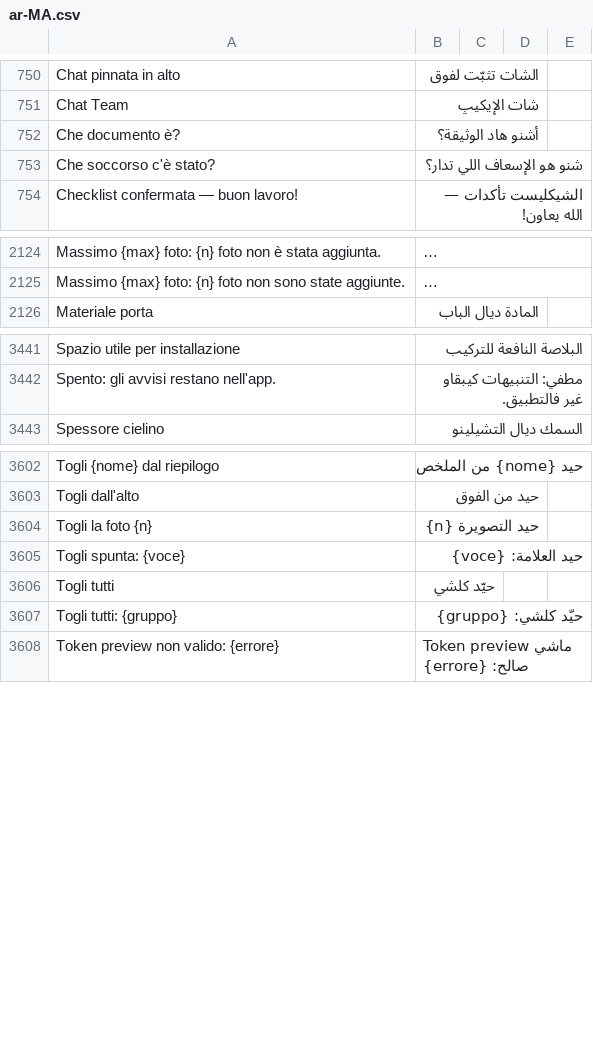
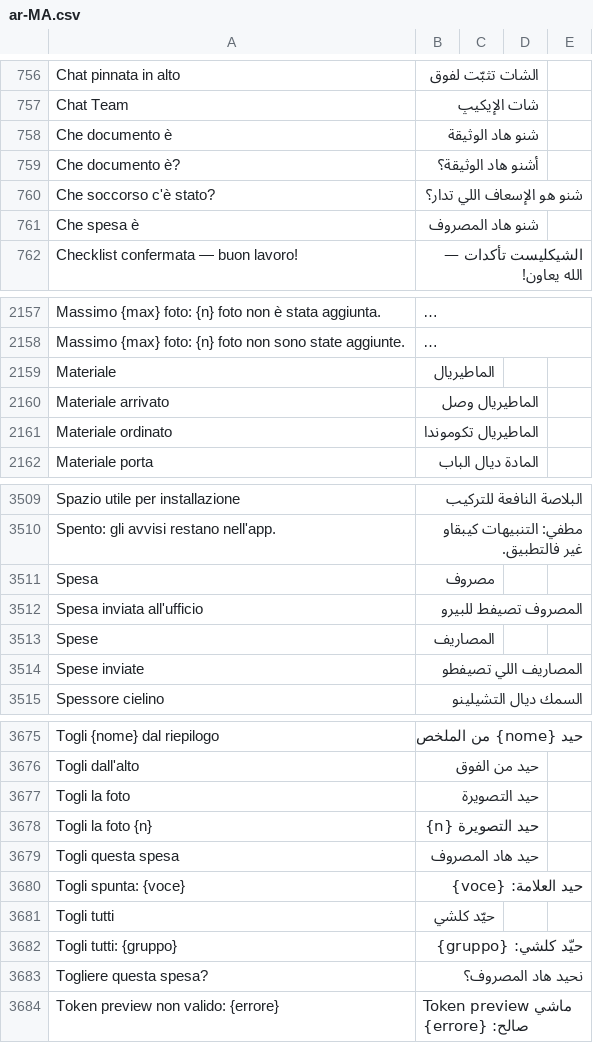
Before and after one commit to Ediliziaio/edilizia-in-cloud, a CSV file: docs/lingua/revisione/ar-MA.csv, drawn as a sheet; only a part is shown, gaps mark what is left out; long unchanged cells end in …; the diff covers the shown part only; the diff names each change by its address in the sheet, - before the commit and + after, or states it on an @@ line.

```diff
--- a/docs/lingua/revisione/ar-MA.csv
+++ b/docs/lingua/revisione/ar-MA.csv
+row 758: Che documento è | شنو هاد الوثيقة
+row 761: Che spesa è | شنو هاد المصروف
+row 2159: Materiale | الماطيريال
+row 2160: Materiale arrivato | الماطيريال وصل
+row 2161: Materiale ordinato | الماطيريال تكوموندا
+row 3511: Spesa | مصروف
+row 3512: Spesa inviata all'ufficio | المصروف تصيفط للبيرو
+row 3513: Spese | المصاريف
+row 3514: Spese inviate | المصاريف اللي تصيفطو
+row 3677: Togli la foto | حيد التصويرة
+row 3679: Togli questa spesa | حيد هاد المصروف
+row 3683: Togliere questa spesa? | نحيد هاد المصروف؟
```
Also changed, not shown: 68 added rows elsewhere in this file, docs/lingua/revisione/ar-EG.csv, docs/lingua/revisione/de.csv, 42 other files.
